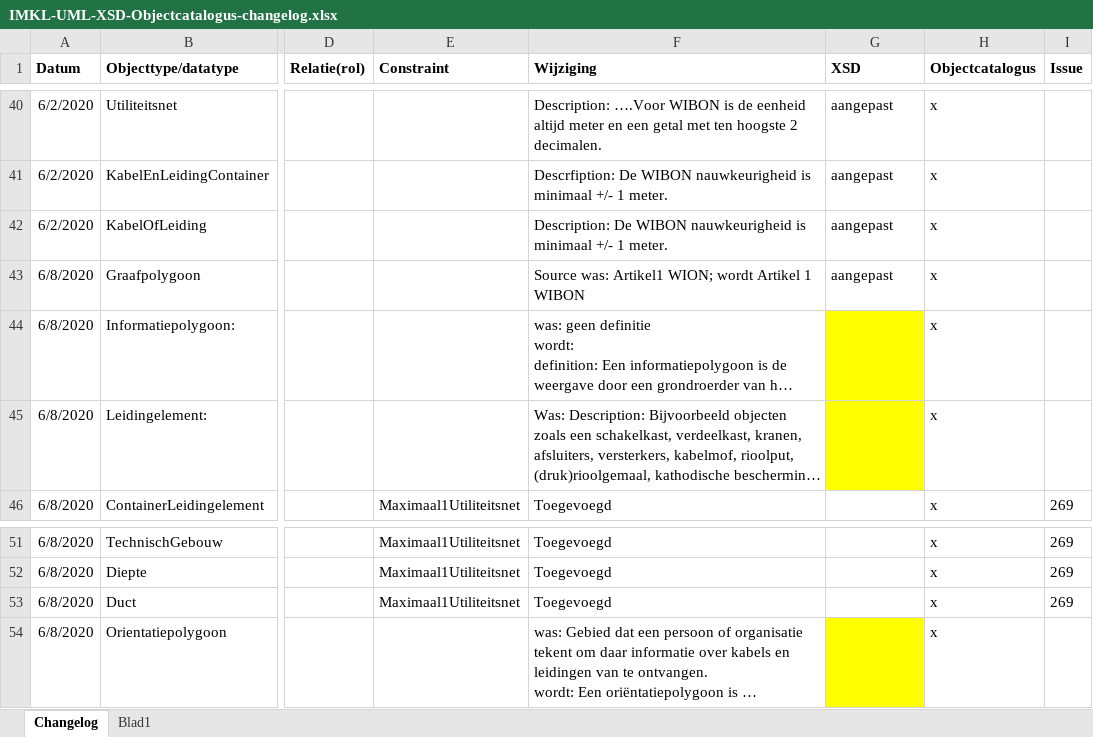
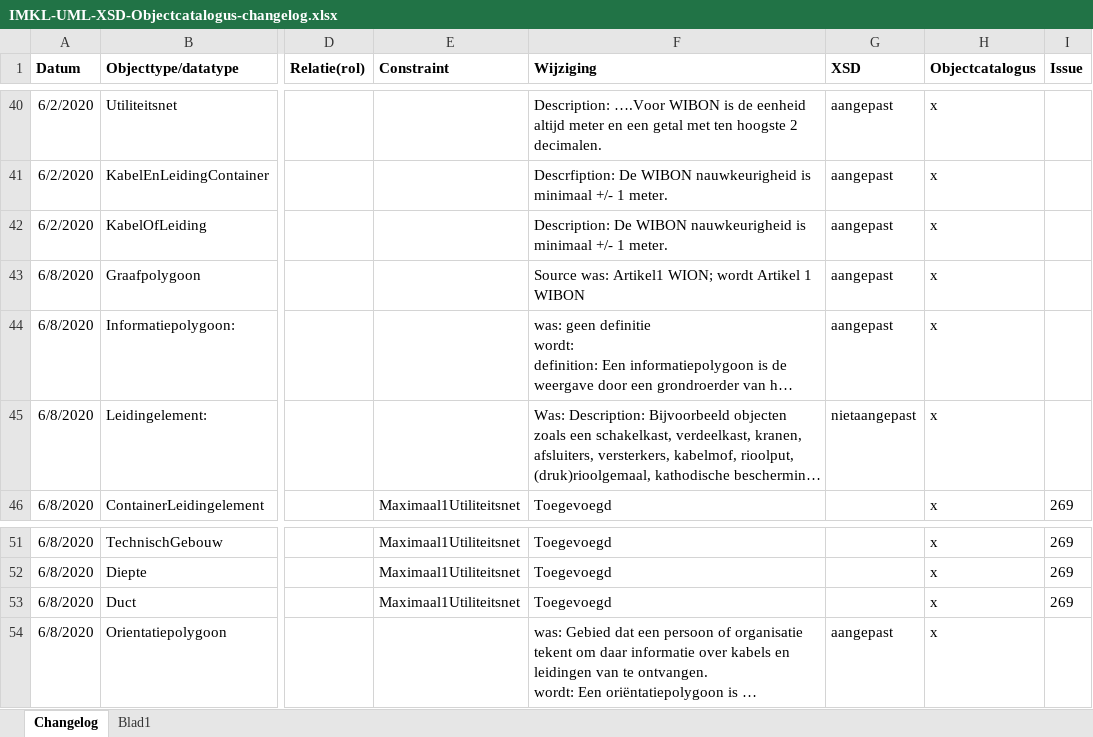
Before and after one commit to Geonovum/imkl2015-dev, an Excel workbook: uml/IMKL2.x/IMKL-UML-XSD-Objectcatalogus-changelog.xlsx, sheet Changelog, drawn as a sheet; only a part is shown, gaps mark what is left out; long unchanged cells end in …; values as stored, in another font and other column widths than the file's, no borders; the diff names each change by its address in the sheet, - before the commit and + after, or states it on an @@ line.

```diff
--- a/uml/IMKL2.x/IMKL-UML-XSD-Objectcatalogus-changelog.xlsx (sheet Changelog)
+++ b/uml/IMKL2.x/IMKL-UML-XSD-Objectcatalogus-changelog.xlsx (sheet Changelog)
-G44 (XSD): (empty)
+G44 (XSD): aangepast
-G44:G45 fill: #FFFF00
+G44:G45 fill: none
-G45 (XSD): (empty)
+G45 (XSD): nietaangepast
-G54 (XSD): (empty)
+G54 (XSD): aangepast
-G54 fill: #FFFF00
+G54 fill: none
```
Also changed, not shown: 2 other files.
